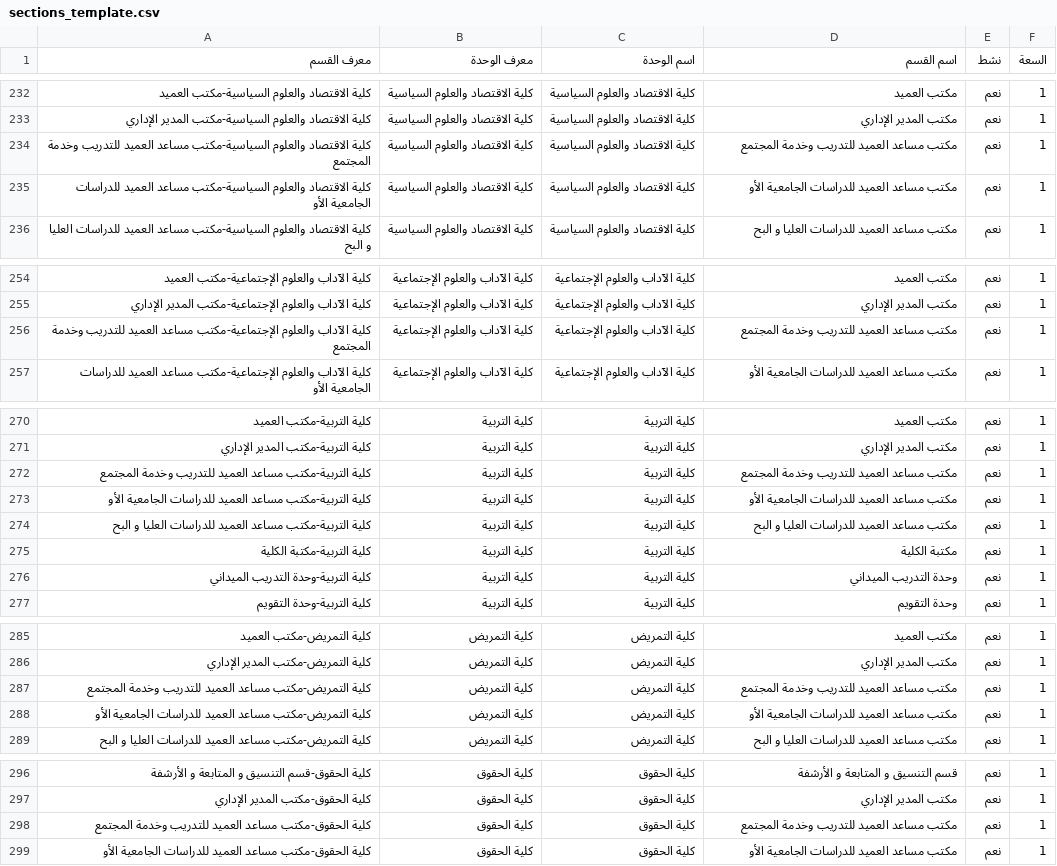
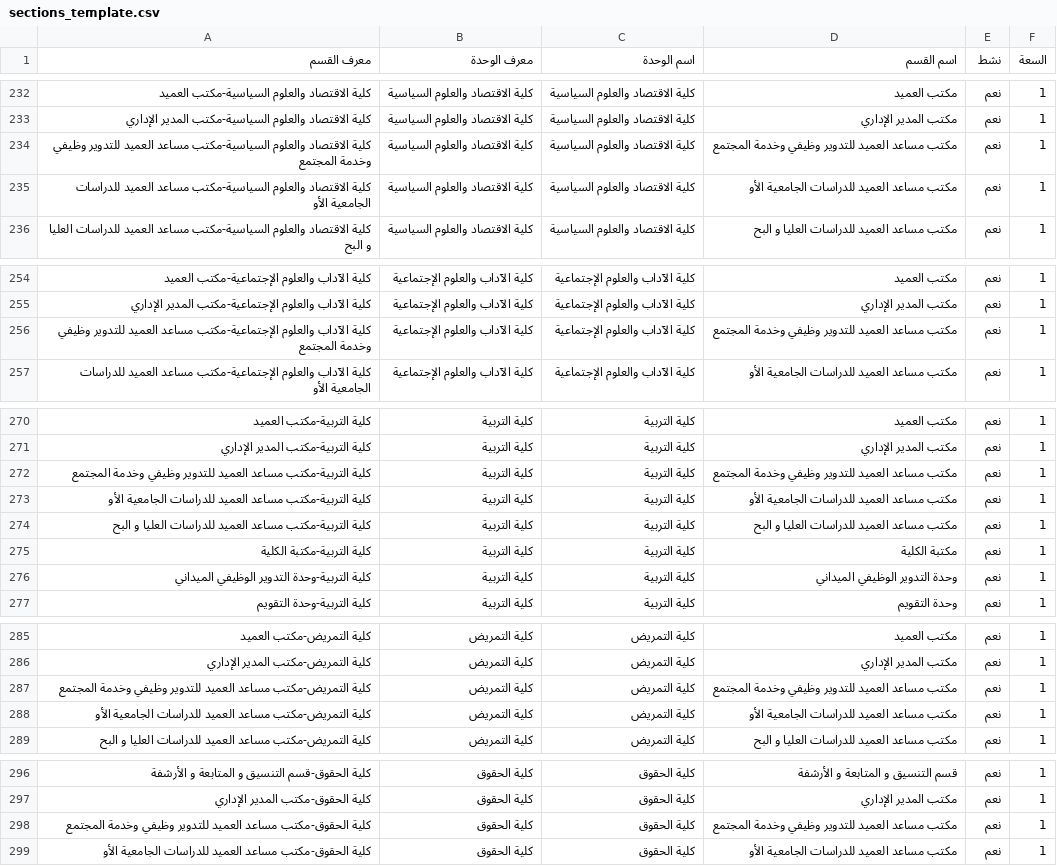
Before and after one commit to saif-hamdan/Working-scripts-v2, a CSV file: templates/sections_template.csv, drawn as a sheet; only a part is shown, gaps mark what is left out; the diff covers the shown part only.

```diff
--- a/templates/sections_template.csv
+++ b/templates/sections_template.csv
@@ -233,3 +233,3 @@
 كلية الاقتصاد والعلوم السياسية-مكتب المدير الإداري,كلية الاقتصاد والعلوم السياسية,كلية الاقتصاد والعلوم السياسية,مكتب المدير الإداري,نعم,1
-كلية الاقتصاد والعلوم السياسية-مكتب مساعد العميد للتدريب وخدمة المجتمع,كلية الاقتصاد والعلوم السياسية,كلية الاقتصاد والعلوم السياسية,مكتب مساعد العميد للتدريب وخدمة المجتمع,نعم,1
+كلية الاقتصاد والعلوم السياسية-مكتب مساعد العميد للتدوير وظيفي وخدمة المجتمع,كلية الاقتصاد والعلوم السياسية,كلية الاقتصاد والعلوم السياسية,مكتب مساعد العميد للتدوير وظيفي وخدمة المجتمع,نعم,1
 كلية الاقتصاد والعلوم السياسية-مكتب مساعد العميد للدراسات الجامعية الأو,كلية الاقتصاد والعلوم السياسية,كلية الاقتصاد والعلوم السياسية,مكتب مساعد العميد للدراسات الجامعية الأو,نعم,1
@@ -255,3 +255,3 @@
 كلية الآداب والعلوم الإجتماعية-مكتب المدير الإداري,كلية الآداب والعلوم الإجتماعية,كلية الآداب والعلوم الإجتماعية,مكتب المدير الإداري,نعم,1
-كلية الآداب والعلوم الإجتماعية-مكتب مساعد العميد للتدريب وخدمة المجتمع,كلية الآداب والعلوم الإجتماعية,كلية الآداب والعلوم الإجتماعية,مكتب مساعد العميد للتدريب وخدمة المجتمع,نعم,1
+كلية الآداب والعلوم الإجتماعية-مكتب مساعد العميد للتدوير وظيفي وخدمة المجتمع,كلية الآداب والعلوم الإجتماعية,كلية الآداب والعلوم الإجتماعية,مكتب مساعد العميد للتدوير وظيفي وخدمة المجتمع,نعم,1
 كلية الآداب والعلوم الإجتماعية-مكتب مساعد العميد للدراسات الجامعية الأو,كلية الآداب والعلوم الإجتماعية,كلية الآداب والعلوم الإجتماعية,مكتب مساعد العميد للدراسات الجامعية الأو,نعم,1
@@ -271,3 +271,3 @@
 كلية التربية-مكتب المدير الإداري,كلية التربية,كلية التربية,مكتب المدير الإداري,نعم,1
-كلية التربية-مكتب مساعد العميد للتدريب وخدمة المجتمع,كلية التربية,كلية التربية,مكتب مساعد العميد للتدريب وخدمة المجتمع,نعم,1
+كلية التربية-مكتب مساعد العميد للتدوير وظيفي وخدمة المجتمع,كلية التربية,كلية التربية,مكتب مساعد العميد للتدوير وظيفي وخدمة المجتمع,نعم,1
 كلية التربية-مكتب مساعد العميد للدراسات الجامعية الأو,كلية التربية,كلية التربية,مكتب مساعد العميد للدراسات الجامعية الأو,نعم,1
@@ -275,3 +275,3 @@
 كلية التربية-مكتبة الكلية,كلية التربية,كلية التربية,مكتبة الكلية,نعم,1
-كلية التربية-وحدة التدريب الميداني,كلية التربية,كلية التربية,وحدة التدريب الميداني,نعم,1
+كلية التربية-وحدة التدوير الوظيفي الميداني,كلية التربية,كلية التربية,وحدة التدوير الوظيفي الميداني,نعم,1
 كلية التربية-وحدة التقويم,كلية التربية,كلية التربية,وحدة التقويم,نعم,1
@@ -286,3 +286,3 @@
 كلية التمريض-مكتب المدير الإداري,كلية التمريض,كلية التمريض,مكتب المدير الإداري,نعم,1
-كلية التمريض-مكتب مساعد العميد للتدريب وخدمة المجتمع,كلية التمريض,كلية التمريض,مكتب مساعد العميد للتدريب وخدمة المجتمع,نعم,1
+كلية التمريض-مكتب مساعد العميد للتدوير وظيفي وخدمة المجتمع,كلية التمريض,كلية التمريض,مكتب مساعد العميد للتدوير وظيفي وخدمة المجتمع,نعم,1
 كلية التمريض-مكتب مساعد العميد للدراسات الجامعية الأو,كلية التمريض,كلية التمريض,مكتب مساعد العميد للدراسات الجامعية الأو,نعم,1
@@ -297,3 +297,3 @@
 كلية الحقوق-مكتب المدير الإداري,كلية الحقوق,كلية الحقوق,مكتب المدير الإداري,نعم,1
-كلية الحقوق-مكتب مساعد العميد للتدريب وخدمة المجتمع,كلية الحقوق,كلية الحقوق,مكتب مساعد العميد للتدريب وخدمة المجتمع,نعم,1
+كلية الحقوق-مكتب مساعد العميد للتدوير وظيفي وخدمة المجتمع,كلية الحقوق,كلية الحقوق,مكتب مساعد العميد للتدوير وظيفي وخدمة المجتمع,نعم,1
 كلية الحقوق-مكتب مساعد العميد للدراسات الجامعية الأو,كلية الحقوق,كلية الحقوق,مكتب مساعد العميد للدراسات الجامعية الأو,نعم,1
```
Also changed, not shown: 14 edited cells elsewhere in this file, 41 other files.
